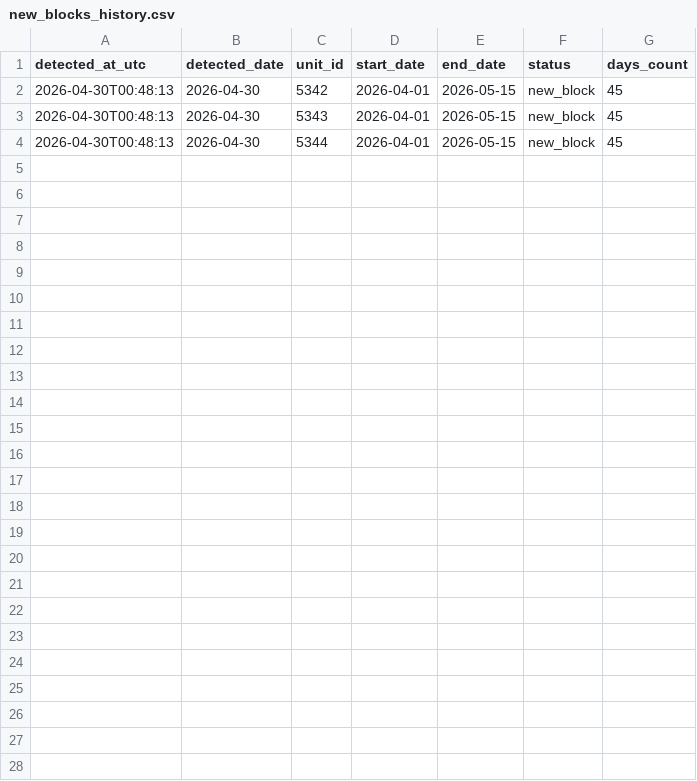
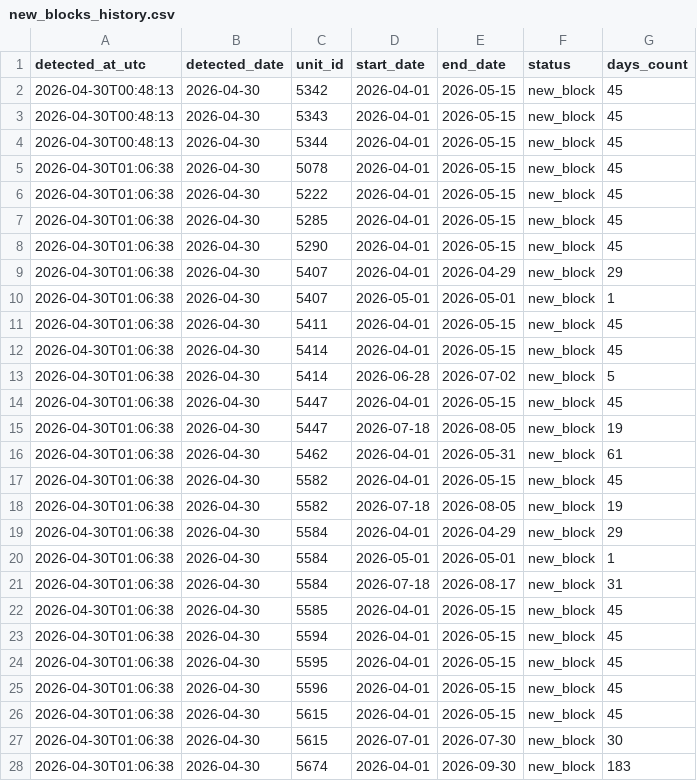
Before and after one commit to youssefelsamanody58/live-block-tracker, a CSV file: data/new_blocks_history.csv, drawn as a sheet; the diff names each change by its address in the sheet, - before the commit and + after, or states it on an @@ line.

```diff
--- a/data/new_blocks_history.csv
+++ b/data/new_blocks_history.csv
+row 5: 2026-04-30T01:06:38 | 2026-04-30 | 5078 | 2026-04-01 | 2026-05-15 | new_block | 45
+row 6: 2026-04-30T01:06:38 | 2026-04-30 | 5222 | 2026-04-01 | 2026-05-15 | new_block | 45
+row 7: 2026-04-30T01:06:38 | 2026-04-30 | 5285 | 2026-04-01 | 2026-05-15 | new_block | 45
+row 8: 2026-04-30T01:06:38 | 2026-04-30 | 5290 | 2026-04-01 | 2026-05-15 | new_block | 45
+row 9: 2026-04-30T01:06:38 | 2026-04-30 | 5407 | 2026-04-01 | 2026-04-29 | new_block | 29
+row 10: 2026-04-30T01:06:38 | 2026-04-30 | 5407 | 2026-05-01 | 2026-05-01 | new_block | 1
+row 11: 2026-04-30T01:06:38 | 2026-04-30 | 5411 | 2026-04-01 | 2026-05-15 | new_block | 45
+row 12: 2026-04-30T01:06:38 | 2026-04-30 | 5414 | 2026-04-01 | 2026-05-15 | new_block | 45
+row 13: 2026-04-30T01:06:38 | 2026-04-30 | 5414 | 2026-06-28 | 2026-07-02 | new_block | 5
+row 14: 2026-04-30T01:06:38 | 2026-04-30 | 5447 | 2026-04-01 | 2026-05-15 | new_block | 45
+row 15: 2026-04-30T01:06:38 | 2026-04-30 | 5447 | 2026-07-18 | 2026-08-05 | new_block | 19
+row 16: 2026-04-30T01:06:38 | 2026-04-30 | 5462 | 2026-04-01 | 2026-05-31 | new_block | 61
+row 17: 2026-04-30T01:06:38 | 2026-04-30 | 5582 | 2026-04-01 | 2026-05-15 | new_block | 45
+row 18: 2026-04-30T01:06:38 | 2026-04-30 | 5582 | 2026-07-18 | 2026-08-05 | new_block | 19
+row 19: 2026-04-30T01:06:38 | 2026-04-30 | 5584 | 2026-04-01 | 2026-04-29 | new_block | 29
+row 20: 2026-04-30T01:06:38 | 2026-04-30 | 5584 | 2026-05-01 | 2026-05-01 | new_block | 1
+row 21: 2026-04-30T01:06:38 | 2026-04-30 | 5584 | 2026-07-18 | 2026-08-17 | new_block | 31
+row 22: 2026-04-30T01:06:38 | 2026-04-30 | 5585 | 2026-04-01 | 2026-05-15 | new_block | 45
+row 23: 2026-04-30T01:06:38 | 2026-04-30 | 5594 | 2026-04-01 | 2026-05-15 | new_block | 45
+row 24: 2026-04-30T01:06:38 | 2026-04-30 | 5595 | 2026-04-01 | 2026-05-15 | new_block | 45
+row 25: 2026-04-30T01:06:38 | 2026-04-30 | 5596 | 2026-04-01 | 2026-05-15 | new_block | 45
+row 26: 2026-04-30T01:06:38 | 2026-04-30 | 5615 | 2026-04-01 | 2026-05-15 | new_block | 45
+row 27: 2026-04-30T01:06:38 | 2026-04-30 | 5615 | 2026-07-01 | 2026-07-30 | new_block | 30
+row 28: 2026-04-30T01:06:38 | 2026-04-30 | 5674 | 2026-04-01 | 2026-09-30 | new_block | 183
```
Also changed, not shown: 3 other files.
